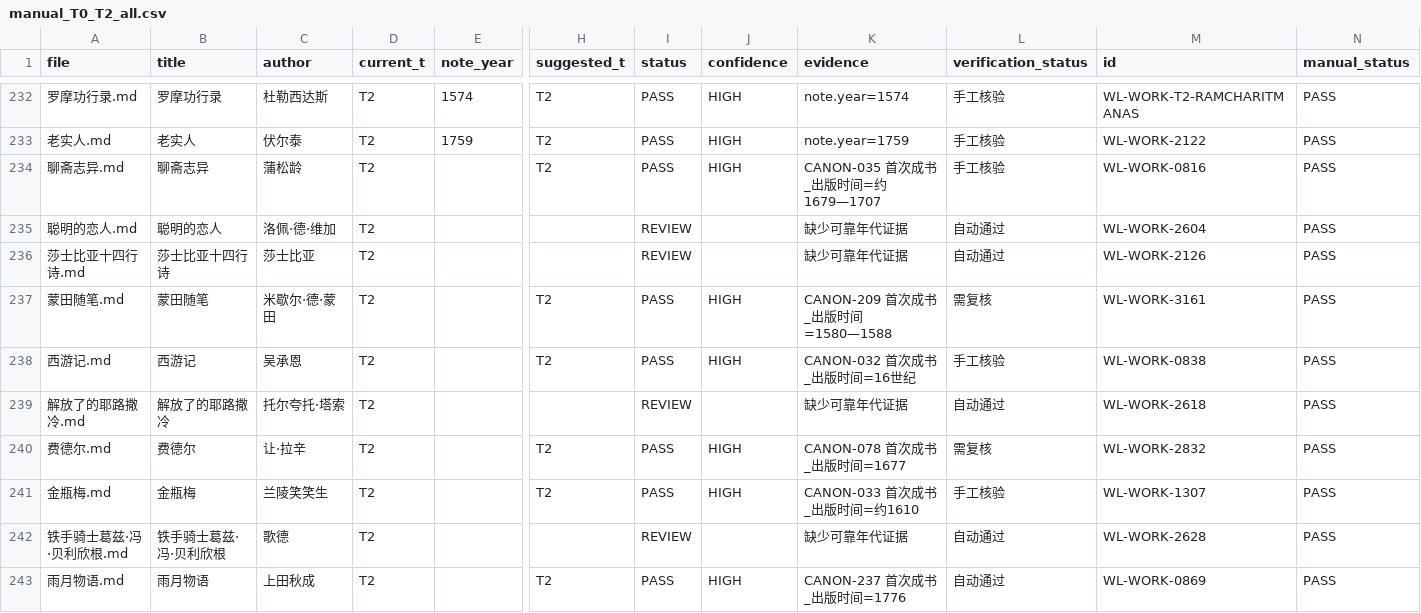
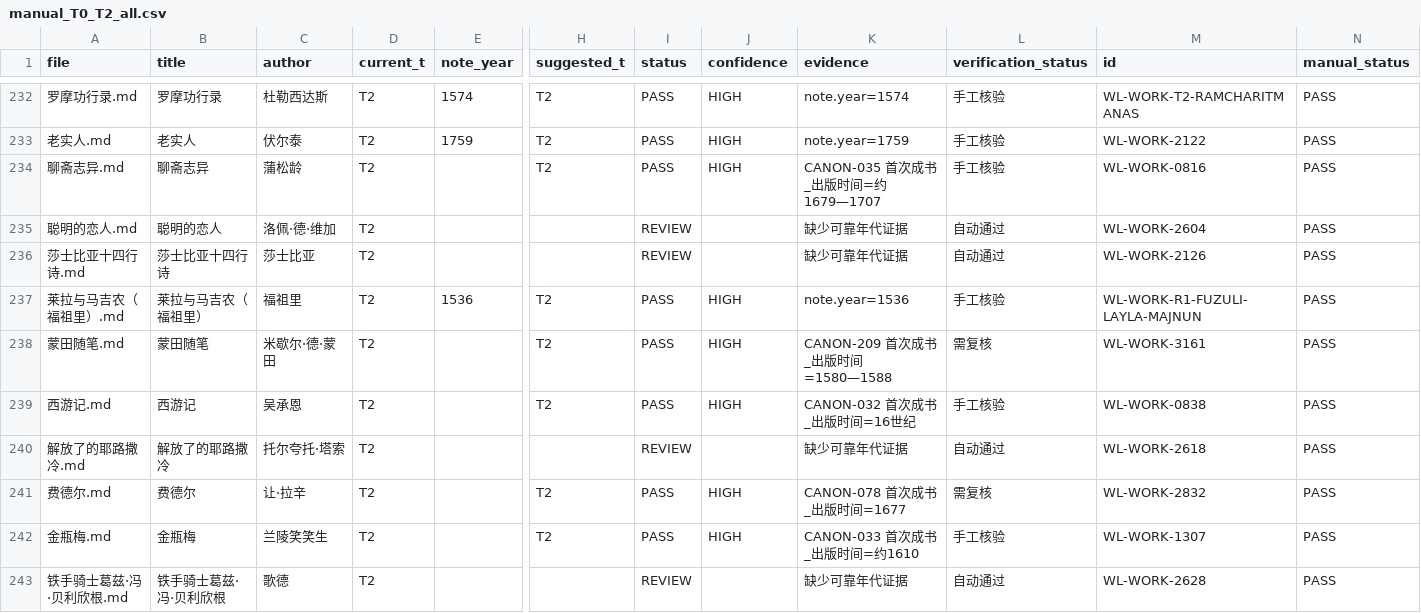
Before and after one commit to cxjchelsea/worldForMe, a CSV file: 个人通识知识系统_v2_A2/30 世界文学/_audit/t_axis/manual_T0_T2_all.csv, drawn as a sheet; only a part is shown, gaps mark what is left out; the shorter side is filled out with more unchanged rows; rows hold the shown columns only; the diff names each change by its address in the sheet, - before the commit and + after, or states it on an @@ line.

```diff
--- a/个人通识知识系统_v2_A2/30 世界文学/_audit/t_axis/manual_T0_T2_all.csv
+++ b/个人通识知识系统_v2_A2/30 世界文学/_audit/t_axis/manual_T0_T2_all.csv
+row 237: 莱拉与马吉农（福祖里）.md | 莱拉与马吉农（福祖里） | 福祖里 | T2 | 1536 | T2 | PASS | HIGH | note.year=1536 | 手工核验 | WL-WORK-R1-FUZULI-LAYLA-MAJNUN | PASS
```
Also changed, not shown: 个人通识知识系统_v2_A2/30 世界文学/_audit/t_axis/T2.csv, 个人通识知识系统_v2_A2/30 世界文学/_audit/t_axis/all_t_axis_works.csv, 7 other files.
